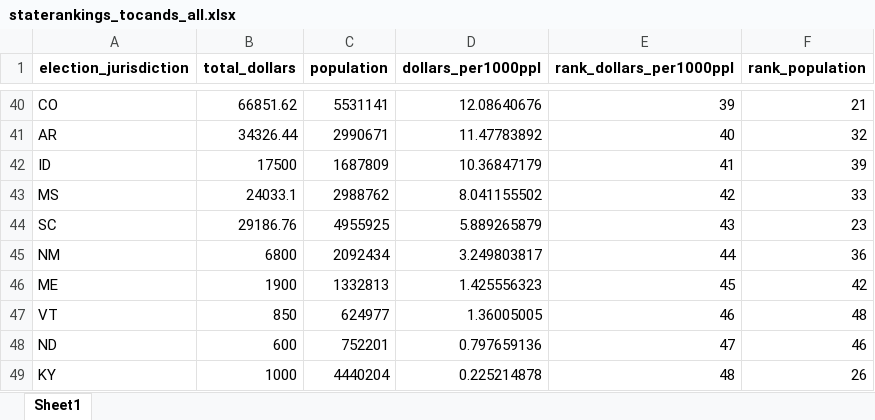
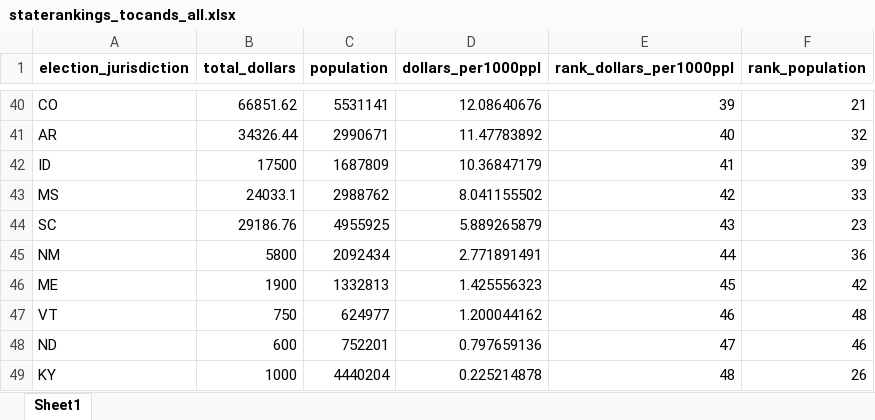
Before and after one commit to amkessler/campfin_policecontribs, an Excel workbook: output/staterankings_tocands_all.xlsx, sheet Sheet1, drawn as a sheet; only a part is shown, gaps mark what is left out; values as stored, in another font and other column widths than the file's, no borders; the diff covers the shown part only; the diff names each change by its address in the sheet, - before the commit and + after, or states it on an @@ line.

```diff
--- a/output/staterankings_tocands_all.xlsx (sheet Sheet1)
+++ b/output/staterankings_tocands_all.xlsx (sheet Sheet1)
-B45 (total_dollars): 6800
+B45 (total_dollars): 5800
-D45 (dollars_per1000ppl): 3.249803817
+D45 (dollars_per1000ppl): 2.771891491
-B47 (total_dollars): 850
+B47 (total_dollars): 750
-D47 (dollars_per1000ppl): 1.36005005
+D47 (dollars_per1000ppl): 1.200044162
```
Also changed, not shown: 10 added rows, 10 removed rows and 33 edited cells elsewhere in this sheet, output/staterankings_tocombinedcandsparties.xlsx, output/staterankings_topartycmtes_all.xlsx, 13 other files.
